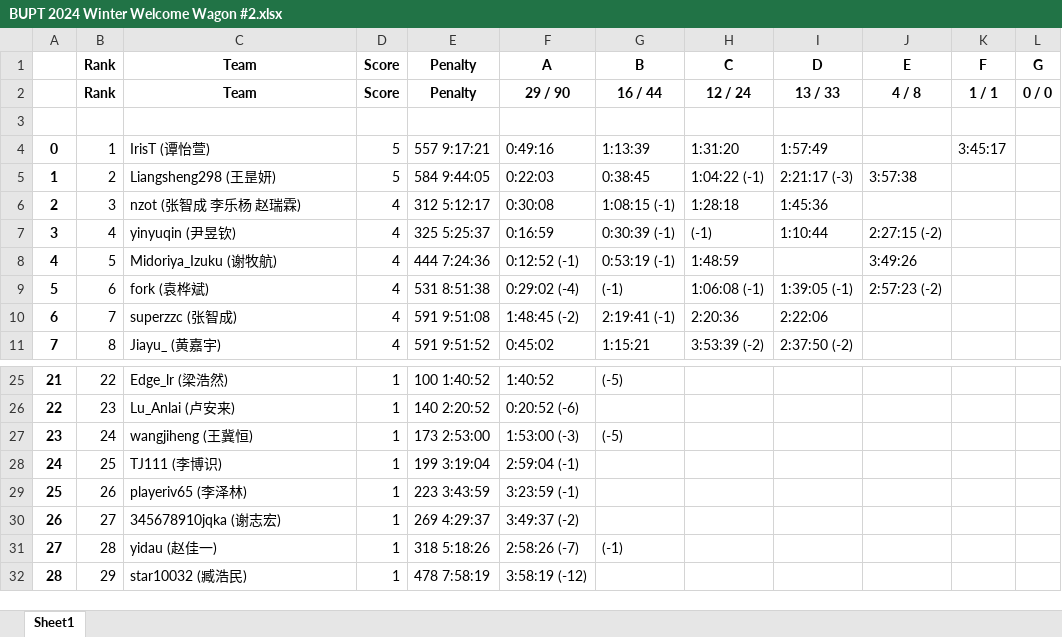
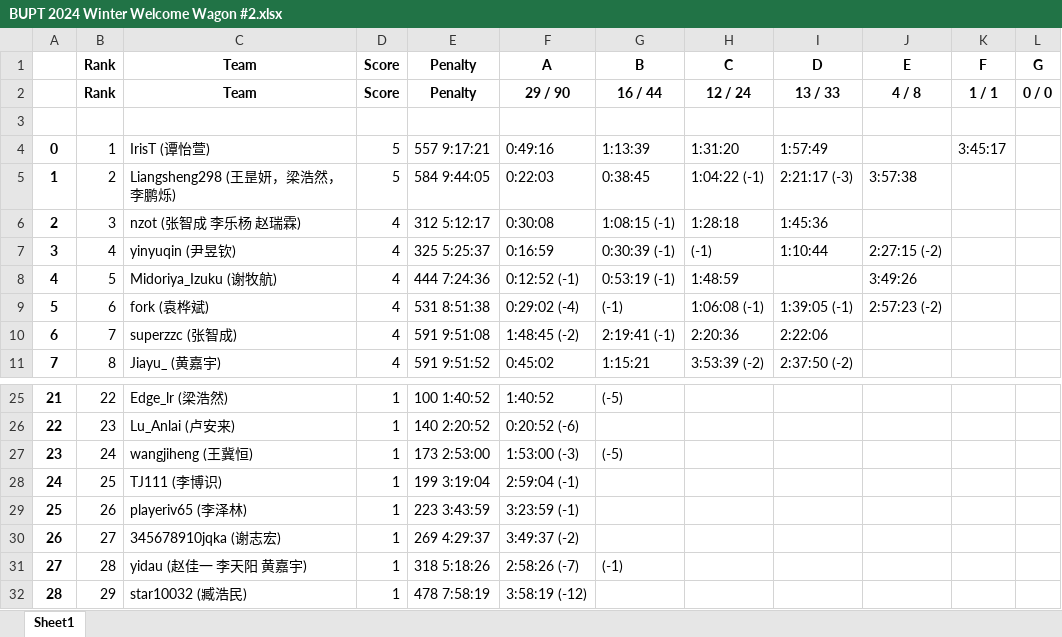
Before and after one commit to selfmade-softs/BUPT-ACM-2024-winter, an Excel workbook: ranks/BUPT 2024 Winter Welcome Wagon #2.xlsx, sheet Sheet1, drawn as a sheet; only a part is shown, gaps mark what is left out; values as stored, in another font and other column widths than the file's, no borders; the diff names each change by its address in the sheet, - before the commit and + after, or states it on an @@ line.

```diff
--- a/ranks/BUPT 2024 Winter Welcome Wagon #2.xlsx (sheet Sheet1)
+++ b/ranks/BUPT 2024 Winter Welcome Wagon #2.xlsx (sheet Sheet1)
-C5 (Team): Liangsheng298 (王昰妍)
+C5 (Team): Liangsheng298 (王昰妍，梁浩然，李鹏烁)
-C31 (Team): yidau (赵佳一)
+C31 (Team): yidau (赵佳一 李天阳 黄嘉宇)
```
Also changed, not shown: ranks/BUPT 2024 Winter Welcome Wagon #1.xlsx, record.xlsx.
